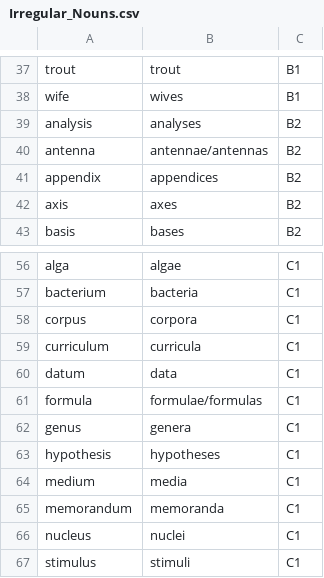
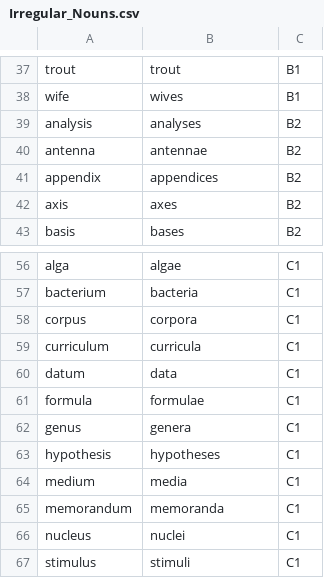
Before and after one commit to sundaybest3/NounSmart, a CSV file: Irregular_Nouns.csv, drawn as a sheet; only a part is shown, gaps mark what is left out.

Commit message:
Update Irregular_Nouns.csv

```diff
--- a/Irregular_Nouns.csv
+++ b/Irregular_Nouns.csv
@@ -39,3 +39,3 @@ wife,wives,B1
 analysis,analyses,B2
-antenna,antennae/antennas,B2
+antenna,antennae,B2
 appendix,appendices,B2
@@ -60,3 +60,3 @@ curriculum,curricula,C1
 datum,data,C1
-formula,formulae/formulas,C1
+formula,formulae,C1
 genus,genera,C1
```
